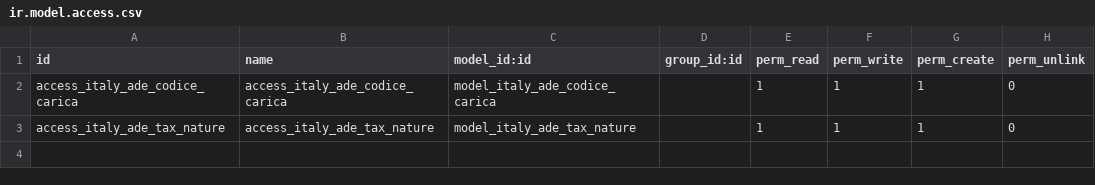
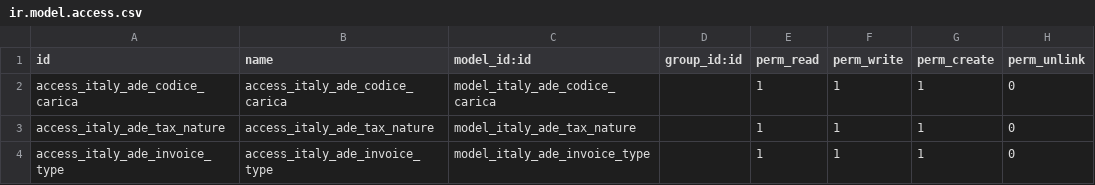
Before and after one commit to brain-tec/l10n-italy, a CSV file: l10n_it_ade/security/ir.model.access.csv, drawn as a sheet.

```diff
--- a/l10n_it_ade/security/ir.model.access.csv
+++ b/l10n_it_ade/security/ir.model.access.csv
@@ -3 +3,2 @@ access_italy_ade_codice_carica,access_italy_ade_codice_carica,model_italy_ade_co
 access_italy_ade_tax_nature,access_italy_ade_tax_nature,model_italy_ade_tax_nature,,1,1,1,0
+access_italy_ade_invoice_type,access_italy_ade_invoice_type,model_italy_ade_invoice_type,,1,1,1,0
```
Also changed, not shown: l10n_it_fatturapa/security/ir.model.access.csv, 31 other files.
